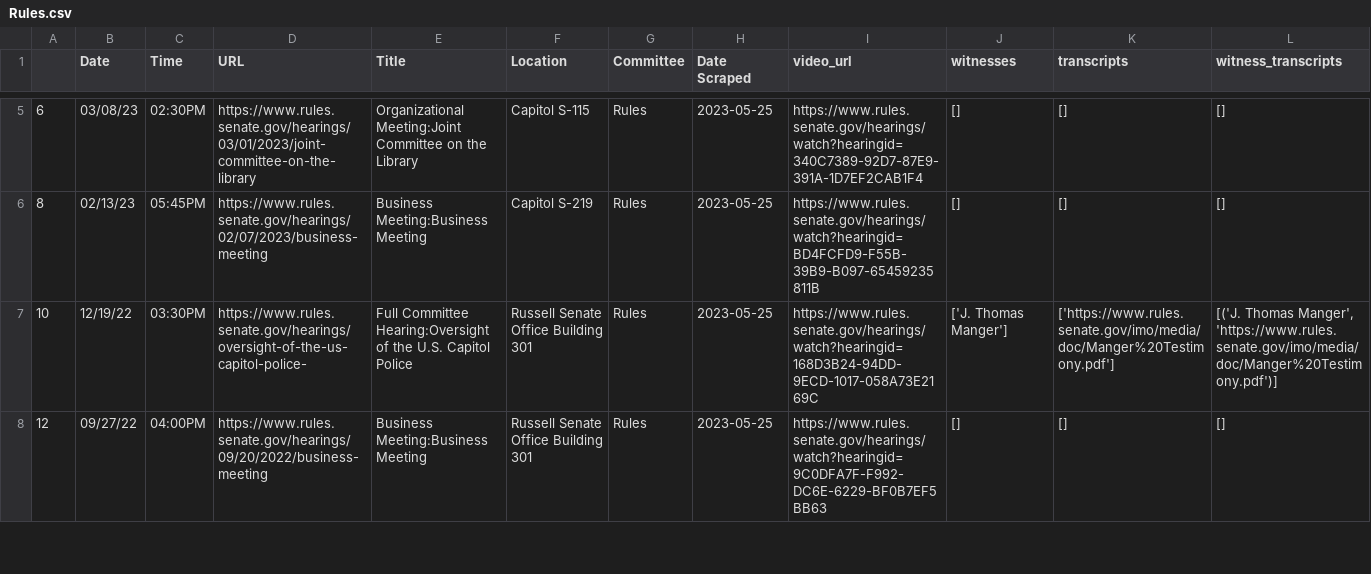
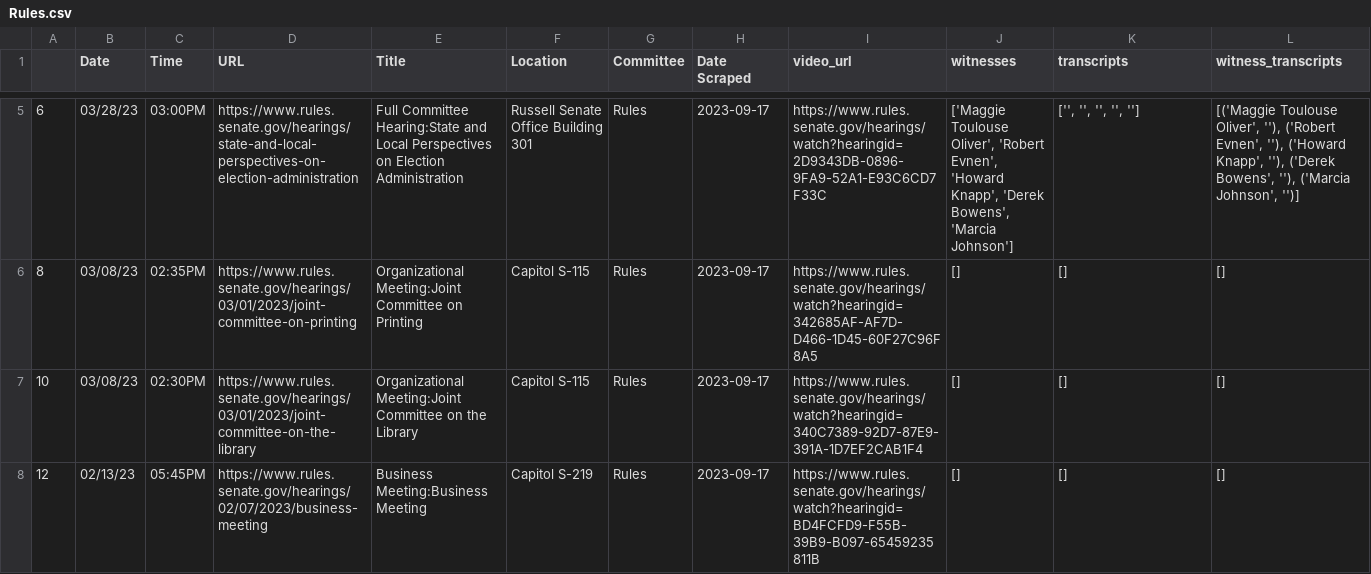
Before and after one commit to Leschonander/SenateVideoScraper, a CSV file: SenateVideoFiles/Rules.csv, drawn as a sheet; only a part is shown, gaps mark what is left out; the diff covers the shown part only.

```diff
--- a/SenateVideoFiles/Rules.csv
+++ b/SenateVideoFiles/Rules.csv
@@ -5,4 +5,4 @@
-6,03/08/23,02:30PM,https://www.rules.senate.gov/hearings/03/01/2023/joint-committee-on-the-library,Organizational Meeting:Joint Committee on the Library,Capitol S-115,Rules,2023-05-25,https://www.rules.senate.gov/hearings/watch?hearingid=340C7389-92D7-87E9-391A-1D7EF2CAB1F4,[],[],[]
-8,02/13/23,05:45PM,https://www.rules.senate.gov/hearings/02/07/2023/business-meeting,Business Meeting:Business Meeting,Capitol S-219,Rules,2023-05-25,https://www.rules.senate.gov/hearings/watch?hearingid=BD4FCFD9-F55B-39B9-B097-65459235811B,[],[],[]
-10,12/19/22,03:30PM,https://www.rules.senate.gov/hearings/oversight-of-the-us-capitol-police-,Full Committee Hearing:Oversight of the U.S. Capitol Police ,Russell Senate Office Building  301,Rules,2023-05-25,https://www.rules.senate.gov/hearings/watch?hearingid=168D3B24-94DD-9ECD-1017-058A73E2169C,['J. Thomas Manger'],['https://www.rules.senate.gov/imo/media/doc/Manger%20Testimony.pdf'],"[('J. Thomas Manger', 'https://www.rules.senate.gov/imo/media/doc/Manger%20Testimony.pdf')]"
-12,09/27/22,04:00PM,https://www.rules.senate.gov/hearings/09/20/2022/business-meeting,Business Meeting:Business Meeting,Russell Senate Office Building  301,Rules,2023-05-25,https://www.rules.senate.gov/hearings/watch?hearingid=9C0DFA7F-F992-DC6E-6229-BF0B7EF5BB63,[],[],[]
+6,03/28/23,03:00PM,https://www.rules.senate.gov/hearings/state-and-local-perspectives-on-election-administration,Full Committee Hearing:State and Local Perspectives on Election Administration,Russell Senate Office Building  301,Rules,2023-09-17,https://www.rules.senate.gov/hearings/watch?hearingid=2D9343DB-0896-9FA9-52A1-E93C6CD7F33C,"['Maggie Toulouse Oliver', 'Robert Evnen', 'Howard Knapp', 'Derek Bowens', 'Marcia Johnson']","['', '', '', '', '']","[('Maggie Toulouse Oliver', ''), ('Robert Evnen', ''), ('Howard Knapp', ''), ('Derek Bowens', ''), ('Marcia Johnson', '')]"
+8,03/08/23,02:35PM,https://www.rules.senate.gov/hearings/03/01/2023/joint-committee-on-printing,Organizational Meeting:Joint Committee on Printing,Capitol S-115,Rules,2023-09-17,https://www.rules.senate.gov/hearings/watch?hearingid=342685AF-AF7D-D466-1D45-60F27C96F8A5,[],[],[]
+10,03/08/23,02:30PM,https://www.rules.senate.gov/hearings/03/01/2023/joint-committee-on-the-library,Organizational Meeting:Joint Committee on the Library,Capitol S-115,Rules,2023-09-17,https://www.rules.senate.gov/hearings/watch?hearingid=340C7389-92D7-87E9-391A-1D7EF2CAB1F4,[],[],[]
+12,02/13/23,05:45PM,https://www.rules.senate.gov/hearings/02/07/2023/business-meeting,Business Meeting:Business Meeting,Capitol S-219,Rules,2023-09-17,https://www.rules.senate.gov/hearings/watch?hearingid=BD4FCFD9-F55B-39B9-B097-65459235811B,[],[],[]
```
Also changed, not shown: 2 added rows and 58 edited cells elsewhere in this file, SenateVideoFiles/Intelligence.csv, SenateVideoFiles/JEC.csv, 9 other files.
